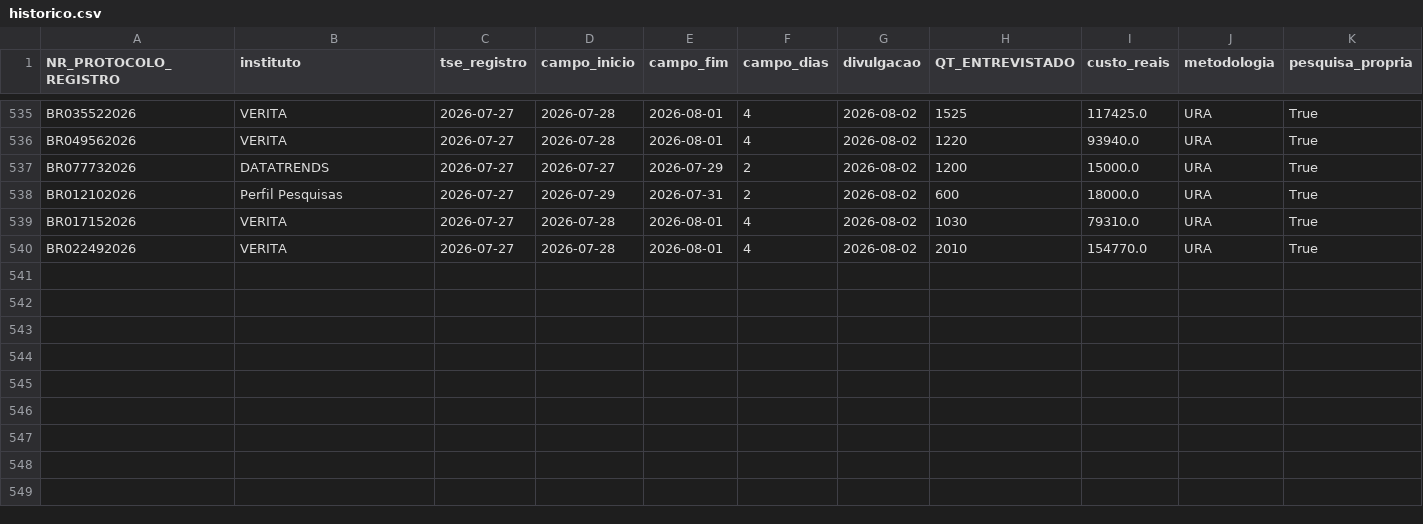
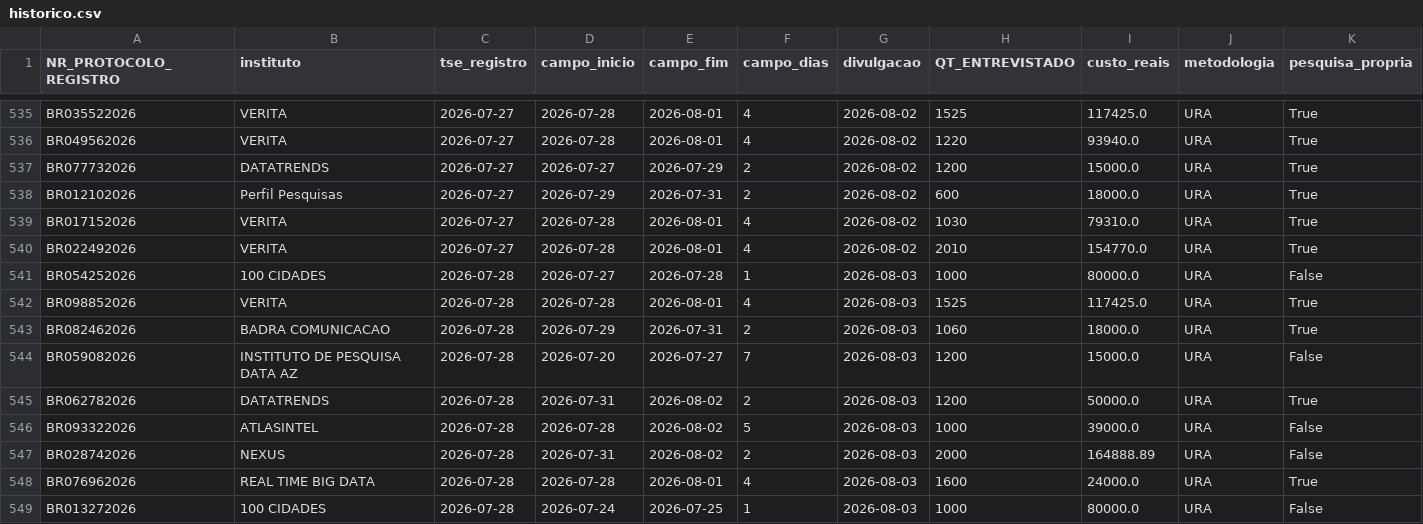
Before and after one commit to anac82/monitor-tse, a CSV file: data/historico.csv, drawn as a sheet; only a part is shown, gaps mark what is left out; rows hold the shown columns only; the diff names each change by its address in the sheet, - before the commit and + after, or states it on an @@ line.

```diff
--- a/data/historico.csv
+++ b/data/historico.csv
+row 541: BR054252026 | 100 CIDADES | 2026-07-28 | 2026-07-27 | 2026-07-28 | 1 | 2026-08-03 | 1000 | 80000.0 | URA | False
+row 542: BR098852026 | VERITA | 2026-07-28 | 2026-07-28 | 2026-08-01 | 4 | 2026-08-03 | 1525 | 117425.0 | URA | True
+row 543: BR082462026 | BADRA COMUNICACAO | 2026-07-28 | 2026-07-29 | 2026-07-31 | 2 | 2026-08-03 | 1060 | 18000.0 | URA | True
+row 544: BR059082026 | INSTITUTO DE PESQUISA DATA AZ | 2026-07-28 | 2026-07-20 | 2026-07-27 | 7 | 2026-08-03 | 1200 | 15000.0 | URA | False
+row 545: BR062782026 | DATATRENDS | 2026-07-28 | 2026-07-31 | 2026-08-02 | 2 | 2026-08-03 | 1200 | 50000.0 | URA | True
+row 546: BR093322026 | ATLASINTEL | 2026-07-28 | 2026-07-28 | 2026-08-02 | 5 | 2026-08-03 | 1000 | 39000.0 | URA | False
+row 547: BR028742026 | NEXUS | 2026-07-28 | 2026-07-31 | 2026-08-02 | 2 | 2026-08-03 | 2000 | 164888.89 | URA | False
+row 548: BR076962026 | REAL TIME BIG DATA | 2026-07-28 | 2026-07-28 | 2026-08-01 | 4 | 2026-08-03 | 1600 | 24000.0 | URA | True
+row 549: BR013272026 | 100 CIDADES | 2026-07-28 | 2026-07-24 | 2026-07-25 | 1 | 2026-08-03 | 1000 | 80000.0 | URA | False
```
Also changed, not shown: 4 other files.
